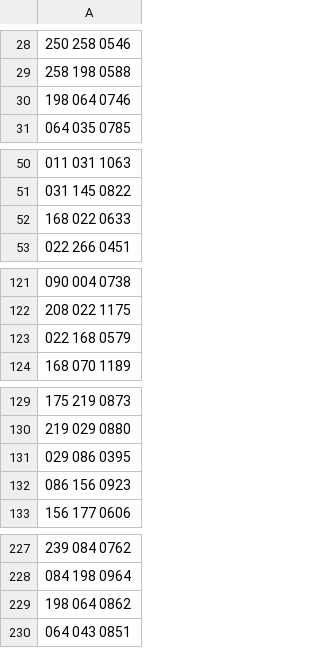
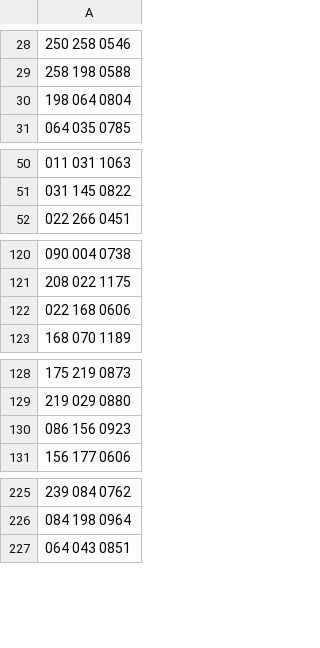
Before and after one commit to Miguel000/gMetro, a CSV file: poc_metro/distancia_entre_estaciones.csv, drawn as a sheet; only a part is shown, gaps mark what is left out; the diff covers the shown part only.

Commit message:
Añadida estación Paco de Lucia, corrección de errores en relaciones y añadidos los labels del metro ligero. Terminada la v2 del metro de Madrid.

```diff
--- a/poc_metro/distancia_entre_estaciones.csv
+++ b/poc_metro/distancia_entre_estaciones.csv
@@ -29,3 +29,3 @@
 258 198 0588
-198 064 0746
+198 064 0804
 064 035 0785
@@ -51,3 +51,2 @@
 031 145 0822
-168 022 0633
 022 266 0451
@@ -122,3 +121,3 @@
 208 022 1175
-022 168 0579
+022 168 0606
 168 070 1189
@@ -130,3 +129,2 @@
 219 029 0880
-029 086 0395
 086 156 0923
@@ -228,3 +226,2 @@
 084 198 0964
-198 064 0862
 064 043 0851
```
Also changed, not shown: 1 added row elsewhere in this file, 1 other file.
